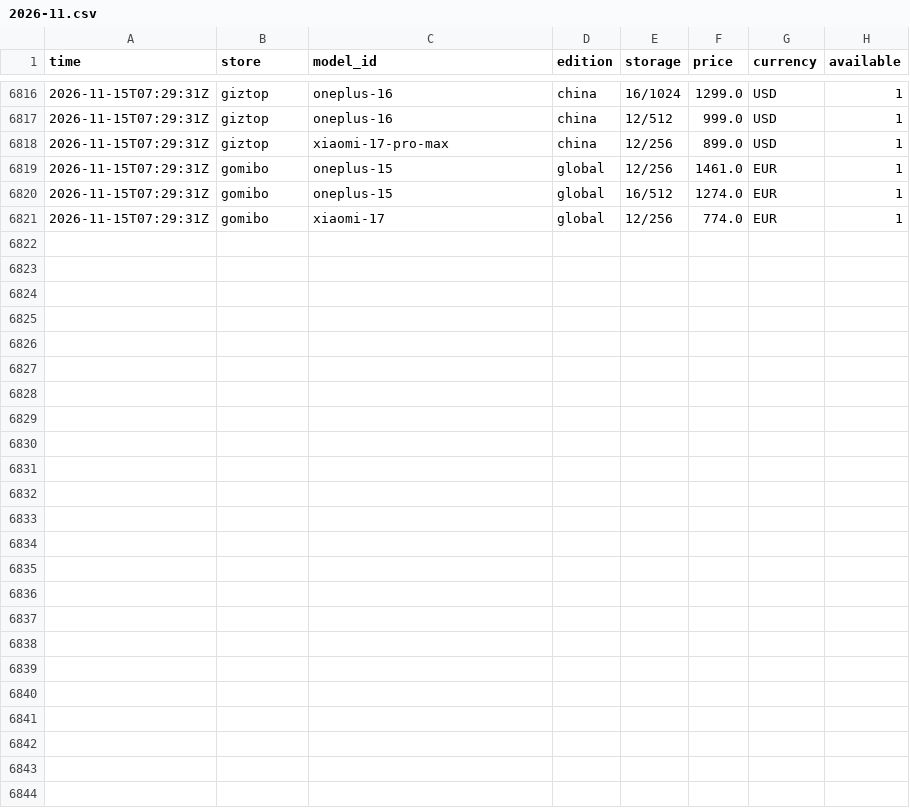
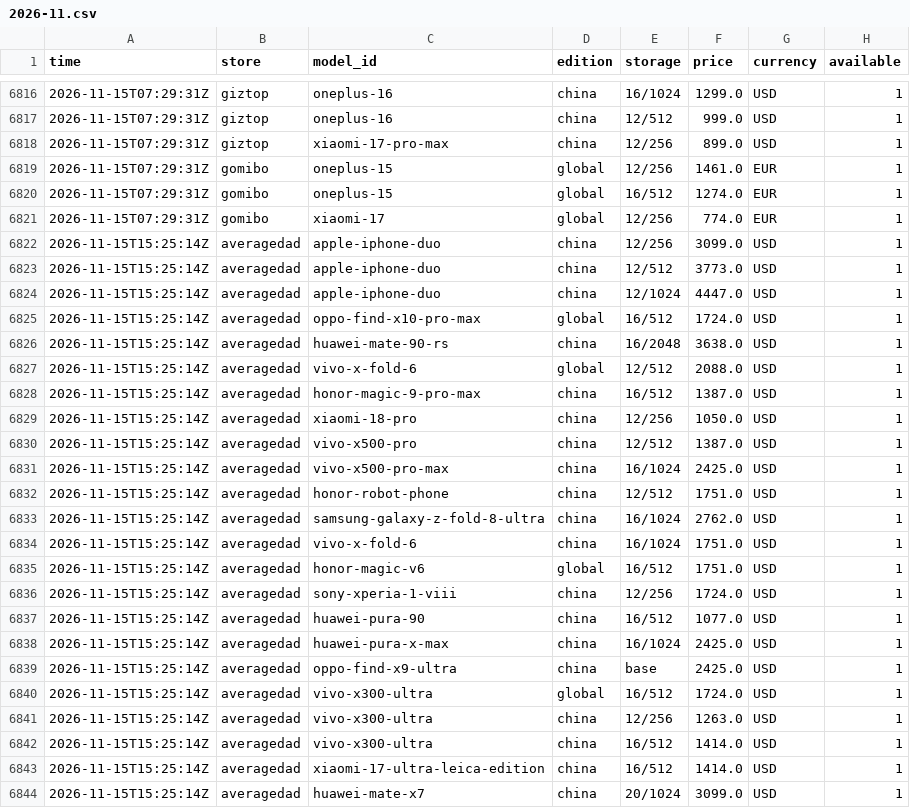
Before and after one commit to nypko/pricechecker, a CSV file: data/history/2026-11.csv, drawn as a sheet; only a part is shown, gaps mark what is left out; the diff names each change by its address in the sheet, - before the commit and + after, or states it on an @@ line.

Commit message:
Prices 2026-11-15T15:34Z

```diff
--- a/data/history/2026-11.csv
+++ b/data/history/2026-11.csv
+row 6822: 2026-11-15T15:25:14Z | averagedad | apple-iphone-duo | china | 12/256 | 3099.0 | USD | 1
+row 6823: 2026-11-15T15:25:14Z | averagedad | apple-iphone-duo | china | 12/512 | 3773.0 | USD | 1
+row 6824: 2026-11-15T15:25:14Z | averagedad | apple-iphone-duo | china | 12/1024 | 4447.0 | USD | 1
+row 6825: 2026-11-15T15:25:14Z | averagedad | oppo-find-x10-pro-max | global | 16/512 | 1724.0 | USD | 1
+row 6826: 2026-11-15T15:25:14Z | averagedad | huawei-mate-90-rs | china | 16/2048 | 3638.0 | USD | 1
+row 6827: 2026-11-15T15:25:14Z | averagedad | vivo-x-fold-6 | global | 12/512 | 2088.0 | USD | 1
+row 6828: 2026-11-15T15:25:14Z | averagedad | honor-magic-9-pro-max | china | 16/512 | 1387.0 | USD | 1
+row 6829: 2026-11-15T15:25:14Z | averagedad | xiaomi-18-pro | china | 12/256 | 1050.0 | USD | 1
+row 6830: 2026-11-15T15:25:14Z | averagedad | vivo-x500-pro | china | 12/512 | 1387.0 | USD | 1
+row 6831: 2026-11-15T15:25:14Z | averagedad | vivo-x500-pro-max | china | 16/1024 | 2425.0 | USD | 1
+row 6832: 2026-11-15T15:25:14Z | averagedad | honor-robot-phone | china | 12/512 | 1751.0 | USD | 1
+row 6833: 2026-11-15T15:25:14Z | averagedad | samsung-galaxy-z-fold-8-ultra | china | 16/1024 | 2762.0 | USD | 1
+row 6834: 2026-11-15T15:25:14Z | averagedad | vivo-x-fold-6 | china | 16/1024 | 1751.0 | USD | 1
+row 6835: 2026-11-15T15:25:14Z | averagedad | honor-magic-v6 | global | 16/512 | 1751.0 | USD | 1
+row 6836: 2026-11-15T15:25:14Z | averagedad | sony-xperia-1-viii | china | 12/256 | 1724.0 | USD | 1
+row 6837: 2026-11-15T15:25:14Z | averagedad | huawei-pura-90 | china | 16/512 | 1077.0 | USD | 1
+row 6838: 2026-11-15T15:25:14Z | averagedad | huawei-pura-x-max | china | 16/1024 | 2425.0 | USD | 1
+row 6839: 2026-11-15T15:25:14Z | averagedad | oppo-find-x9-ultra | china | base | 2425.0 | USD | 1
+row 6840: 2026-11-15T15:25:14Z | averagedad | vivo-x300-ultra | global | 16/512 | 1724.0 | USD | 1
+row 6841: 2026-11-15T15:25:14Z | averagedad | vivo-x300-ultra | china | 12/256 | 1263.0 | USD | 1
+row 6842: 2026-11-15T15:25:14Z | averagedad | vivo-x300-ultra | china | 16/512 | 1414.0 | USD | 1
+row 6843: 2026-11-15T15:25:14Z | averagedad | xiaomi-17-ultra-leica-edition | china | 16/512 | 1414.0 | USD | 1
+row 6844: 2026-11-15T15:25:14Z | averagedad | huawei-mate-x7 | china | 20/1024 | 3099.0 | USD | 1
```
Also changed, not shown: 8 other files.
